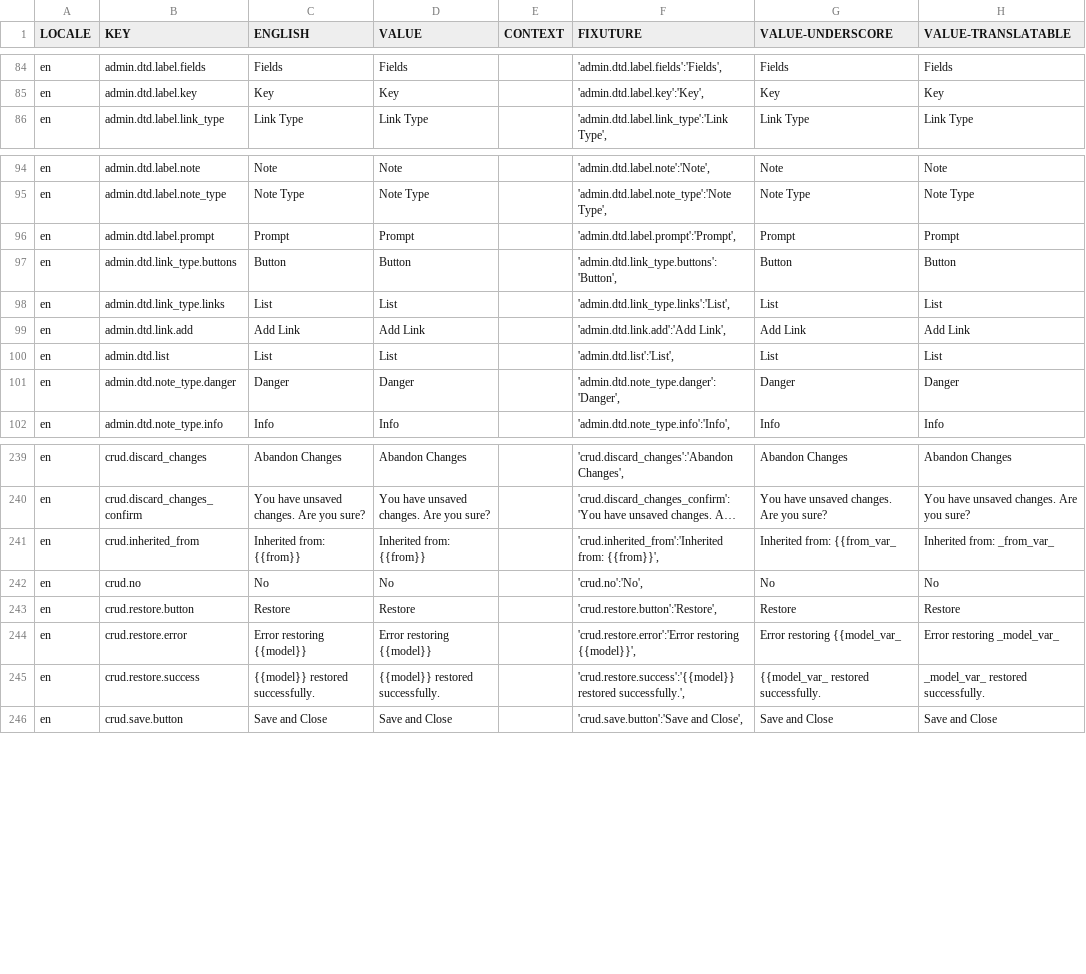
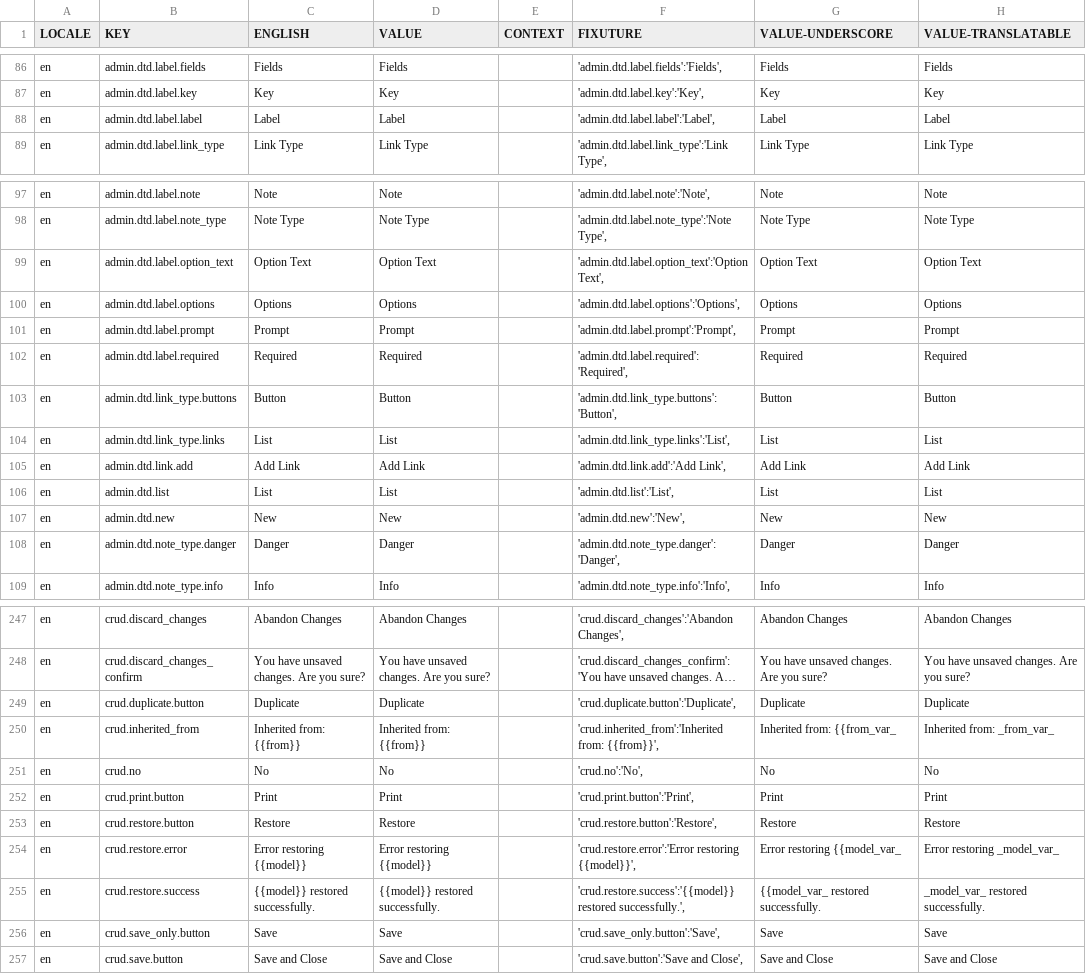
Before and after one commit to aaronlelevier/casino_scrapers, a CSV file: bsrs-django/bigsky/media/translation/en.csv, drawn as a sheet; only a part is shown, gaps mark what is left out; long unchanged cells end in …; the diff covers the shown part only; the diff names each change by its address in the sheet, - before the commit and + after, or states it on an @@ line.

```diff
--- a/bsrs-django/bigsky/media/translation/en.csv
+++ b/bsrs-django/bigsky/media/translation/en.csv
+row 88: en | admin.dtd.label.label | Label | Label |  | 'admin.dtd.label.label':'Label', | Label | Label
+row 99: en | admin.dtd.label.option_text | Option Text | Option Text |  | 'admin.dtd.label.option_text':'Option Text', | Option Text | Option Text
+row 100: en | admin.dtd.label.options | Options | Options |  | 'admin.dtd.label.options':'Options', | Options | Options
+row 102: en | admin.dtd.label.required | Required | Required |  | 'admin.dtd.label.required':'Required', | Required | Required
@@ row 70 moved to row 107: en @@
@@ row 251 moved to row 249: en @@
+row 256: en | crud.save_only.button | Save | Save |  | 'crud.save_only.button':'Save', | Save | Save
```
Also changed, not shown: 4 added rows and 8 removed rows elsewhere in this file, bsrs-django/bigsky/media/translation/es.csv, bsrs-django/bigsky/media/translation/fr.csv, 6 other files.
